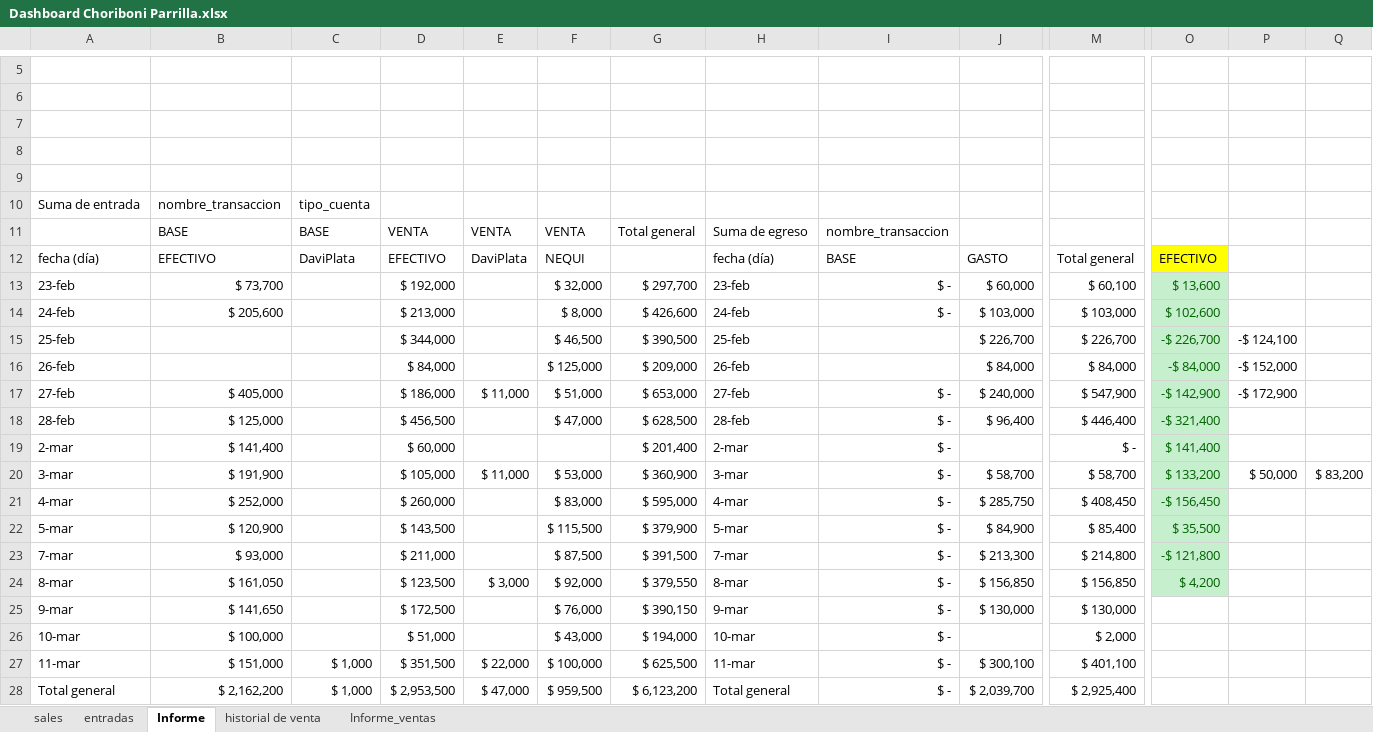
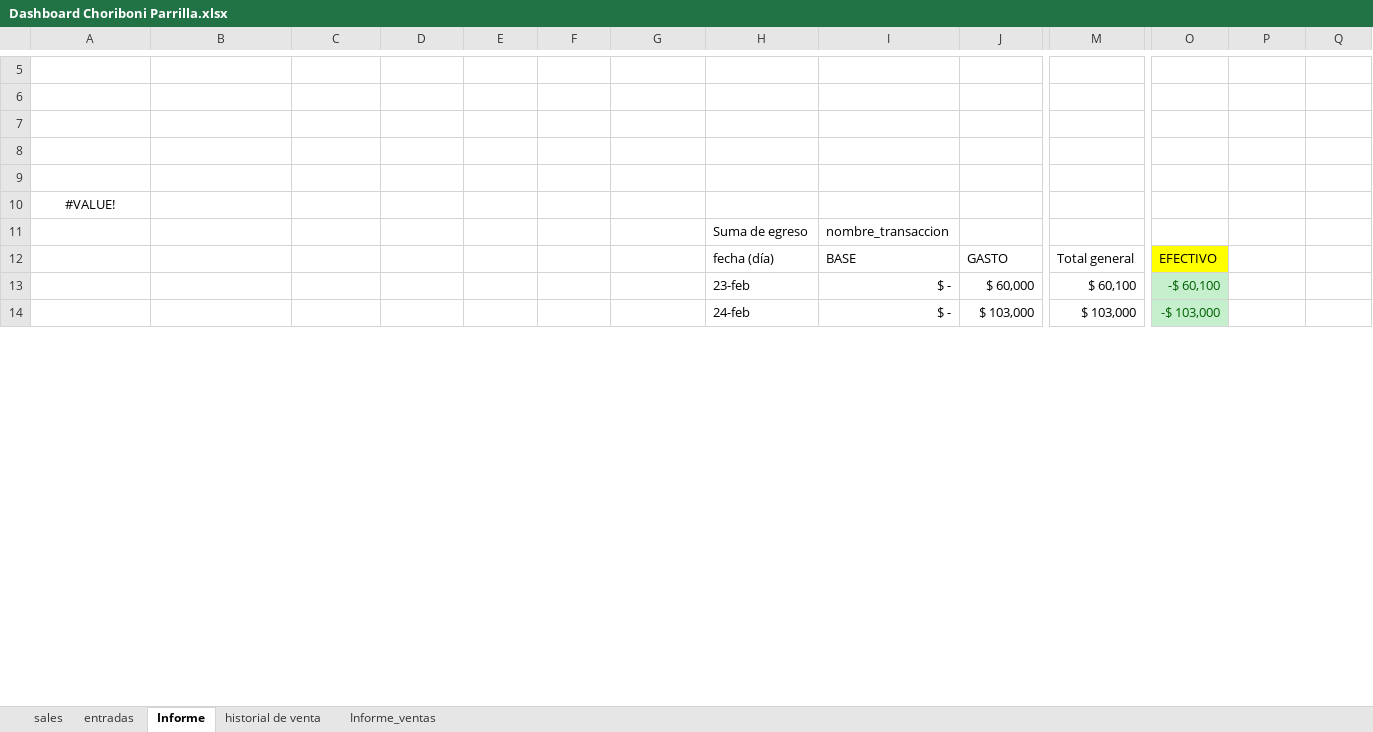
Before and after one commit to edwin15torres/Hardware, an Excel workbook: Dashboard Choriboni Parrilla.xlsx, sheet Informe, drawn as a sheet; only a part is shown, gaps mark what is left out; values as stored, in another font and other column widths than the file's, no borders; removed rows and columns are numbered as before the commit, all else as after; rows hold the shown columns only; the diff covers the shown part only; the diff names each change by its address in the sheet, - before the commit and + after, or states it on an @@ line.

```diff
--- a/Dashboard Choriboni Parrilla.xlsx (sheet Informe)
+++ b/Dashboard Choriboni Parrilla.xlsx (sheet Informe)
-row 10: Suma de entrada | nombre_transaccion | tipo_cuenta
-row 11:  | BASE | BASE | VENTA | VENTA | VENTA | Total general | Suma de egreso | nombre_transaccion
+row 10: #VALUE!
+row 11:  |  |  |  |  |  |  | Suma de egreso | nombre_transaccion
-A12: fecha (día)
+A12: (empty)
-B12: EFECTIVO
+B12: (empty)
-C12: DaviPlata
+C12: (empty)
-D12: EFECTIVO
+D12: (empty)
-E12: DaviPlata
+E12: (empty)
-F12: NEQUI
+F12: (empty)
-A13: 23-feb
+A13: (empty)
-B13: $ 73,700
+B13: (empty)
-D13: $ 192,000
+D13: (empty)
-F13: $ 32,000
+F13: (empty)
-G13: $ 297,700
+G13: (empty)
-O13: $ 13,600
+O13: -$ 60,100
-row 14: 24-feb | $ 205,600 |  | $ 213,000 |  | $ 8,000 | $ 426,600 | 24-feb | $ - | $ 103,000 | $ 103,000 | $ 102,600
-row 15: 25-feb |  |  | $ 344,000 |  | $ 46,500 | $ 390,500 | 25-feb |  | $ 226,700 | $ 226,700 | -$ 226,700 | -$ 124,100
-row 16: 26-feb |  |  | $ 84,000 |  | $ 125,000 | $ 209,000 | 26-feb |  | $ 84,000 | $ 84,000 | -$ 84,000 | -$ 152,000
-row 17: 27-feb | $ 405,000 |  | $ 186,000 | $ 11,000 | $ 51,000 | $ 653,000 | 27-feb | $ - | $ 240,000 | $ 547,900 | -$ 142,900 | -$ 172,900
-row 18: 28-feb | $ 125,000 |  | $ 456,500 |  | $ 47,000 | $ 628,500 | 28-feb | $ - | $ 96,400 | $ 446,400 | -$ 321,400
-row 19: 2-mar | $ 141,400 |  | $ 60,000 |  |  | $ 201,400 | 2-mar | $ - |  | $ - | $ 141,400
-row 20: 3-mar | $ 191,900 |  | $ 105,000 | $ 11,000 | $ 53,000 | $ 360,900 | 3-mar | $ - | $ 58,700 | $ 58,700 | $ 133,200 | $ 50,000 | $ 83,200
-row 21: 4-mar | $ 252,000 |  | $ 260,000 |  | $ 83,000 | $ 595,000 | 4-mar | $ - | $ 285,750 | $ 408,450 | -$ 156,450
-row 22: 5-mar | $ 120,900 |  | $ 143,500 |  | $ 115,500 | $ 379,900 | 5-mar | $ - | $ 84,900 | $ 85,400 | $ 35,500
-row 23: 7-mar | $ 93,000 |  | $ 211,000 |  | $ 87,500 | $ 391,500 | 7-mar | $ - | $ 213,300 | $ 214,800 | -$ 121,800
-row 24: 8-mar | $ 161,050 |  | $ 123,500 | $ 3,000 | $ 92,000 | $ 379,550 | 8-mar | $ - | $ 156,850 | $ 156,850 | $ 4,200
-row 25: 9-mar | $ 141,650 |  | $ 172,500 |  | $ 76,000 | $ 390,150 | 9-mar | $ - | $ 130,000 | $ 130,000
-row 26: 10-mar | $ 100,000 |  | $ 51,000 |  | $ 43,000 | $ 194,000 | 10-mar | $ - |  | $ 2,000
-row 27: 11-mar | $ 151,000 | $ 1,000 | $ 351,500 | $ 22,000 | $ 100,000 | $ 625,500 | 11-mar | $ - | $ 300,100 | $ 401,100
-row 28: Total general | $ 2,162,200 | $ 1,000 | $ 2,953,500 | $ 47,000 | $ 959,500 | $ 6,123,200 | Total general | $ - | $ 2,039,700 | $ 2,925,400
+row 14:  |  |  |  |  |  |  | 24-feb | $ - | $ 103,000 | $ 103,000 | -$ 103,000
```
Also changed, not shown: 17 added rows elsewhere in this sheet, sheet sales, sheet historial de venta, sheet Informe_ventas, formulas that keep their value, Finanzas Choriboni.xlsx, 2 other files.
